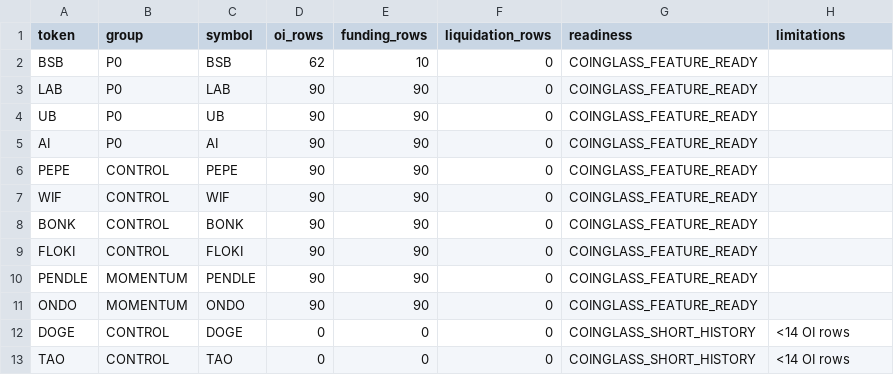
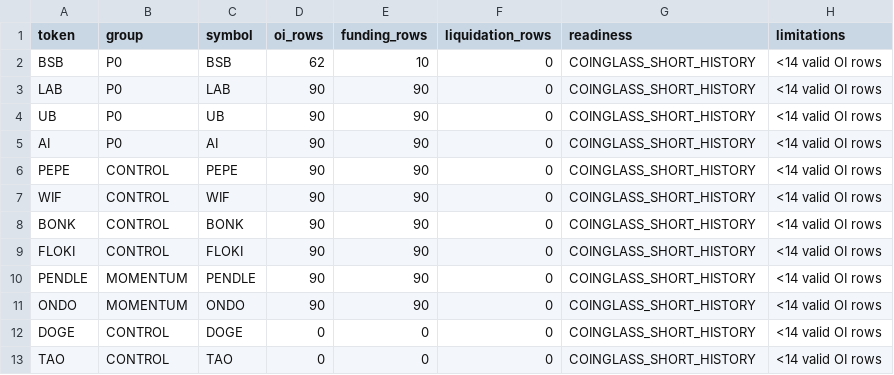
Before and after one commit to Xaxrich/okx-ai-quant-lab, a CSV file: data/altcoin/intelligence/coinglass/analysis/coinglass_feature_readiness.csv, drawn as a sheet.

Commit message:
fix: Phase 6.3B-Fix — Data Semantics & Engineering Hardening
FIXED:
- Timestamp parser: auto-detect seconds vs ms, reject years outside 2020-2030
- Field parser: safeExtract() no longer falls back to "0" on missing fields
- FIELD_MISSING/FIELD_PARSE_FAILED tracked per row
- Registry update: subgroup-specific (OI/Funding/Liq independent), CG_LIQ stays IDEA
- Readiness: requires valid timestamps + non-null OI + field-level check
- Security check: +COINGLASS/MORALIS/ARKHAM keys (7 total)
- .env.example: +COINGLASS/MORALIS/ARKHAM placeholders
- Package scripts: +intelligence:coinglass:*, +intelligence:metric-loop

HONEST STATUS: CoinGlass V4 field names need debugging (currently FIELD_MISSING).
System correctly reports parse failures rather than silently producing zeros.
TSC clean, 101/101 tests, security clean.

```diff
--- a/data/altcoin/intelligence/coinglass/analysis/coinglass_feature_readiness.csv
+++ b/data/altcoin/intelligence/coinglass/analysis/coinglass_feature_readiness.csv
@@ -1,13 +1,13 @@
 token,group,symbol,oi_rows,funding_rows,liquidation_rows,readiness,limitations
-BSB,P0,BSB,62,10,0,COINGLASS_FEATURE_READY,
-LAB,P0,LAB,90,90,0,COINGLASS_FEATURE_READY,
-UB,P0,UB,90,90,0,COINGLASS_FEATURE_READY,
-AI,P0,AI,90,90,0,COINGLASS_FEATURE_READY,
-PEPE,CONTROL,PEPE,90,90,0,COINGLASS_FEATURE_READY,
-WIF,CONTROL,WIF,90,90,0,COINGLASS_FEATURE_READY,
-BONK,CONTROL,BONK,90,90,0,COINGLASS_FEATURE_READY,
-FLOKI,CONTROL,FLOKI,90,90,0,COINGLASS_FEATURE_READY,
-PENDLE,MOMENTUM,PENDLE,90,90,0,COINGLASS_FEATURE_READY,
-ONDO,MOMENTUM,ONDO,90,90,0,COINGLASS_FEATURE_READY,
-DOGE,CONTROL,DOGE,0,0,0,COINGLASS_SHORT_HISTORY,<14 OI rows
-TAO,CONTROL,TAO,0,0,0,COINGLASS_SHORT_HISTORY,<14 OI rows
+BSB,P0,BSB,62,10,0,COINGLASS_SHORT_HISTORY,<14 valid OI rows
+LAB,P0,LAB,90,90,0,COINGLASS_SHORT_HISTORY,<14 valid OI rows
+UB,P0,UB,90,90,0,COINGLASS_SHORT_HISTORY,<14 valid OI rows
+AI,P0,AI,90,90,0,COINGLASS_SHORT_HISTORY,<14 valid OI rows
+PEPE,CONTROL,PEPE,90,90,0,COINGLASS_SHORT_HISTORY,<14 valid OI rows
+WIF,CONTROL,WIF,90,90,0,COINGLASS_SHORT_HISTORY,<14 valid OI rows
+BONK,CONTROL,BONK,90,90,0,COINGLASS_SHORT_HISTORY,<14 valid OI rows
+FLOKI,CONTROL,FLOKI,90,90,0,COINGLASS_SHORT_HISTORY,<14 valid OI rows
+PENDLE,MOMENTUM,PENDLE,90,90,0,COINGLASS_SHORT_HISTORY,<14 valid OI rows
+ONDO,MOMENTUM,ONDO,90,90,0,COINGLASS_SHORT_HISTORY,<14 valid OI rows
+DOGE,CONTROL,DOGE,0,0,0,COINGLASS_SHORT_HISTORY,<14 valid OI rows
+TAO,CONTROL,TAO,0,0,0,COINGLASS_SHORT_HISTORY,<14 valid OI rows
```
Also changed, not shown: 6 other files.
